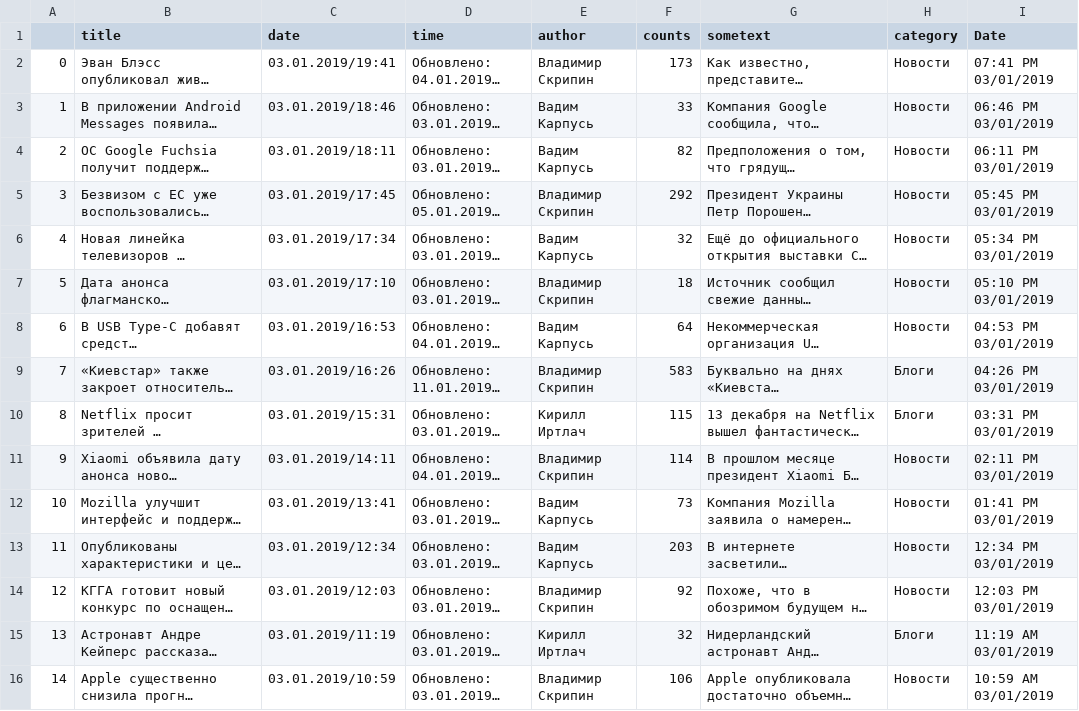
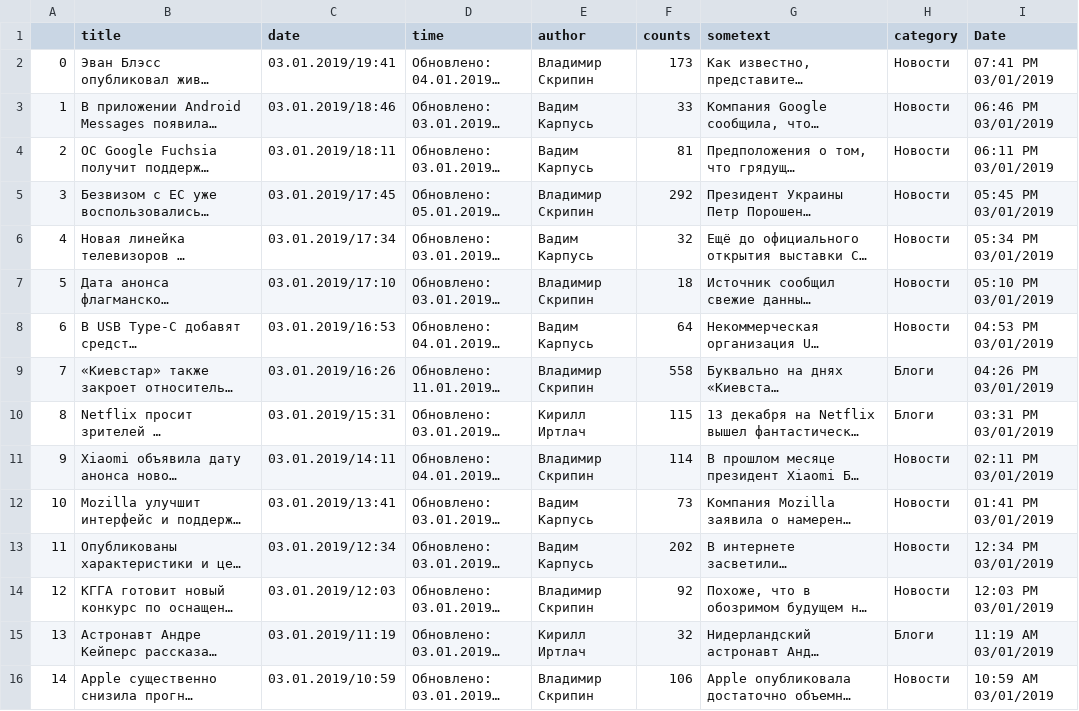
Before and after one commit to Oysiyl/ITC, a CSV file: itctray.csv, drawn as a sheet; only a part is shown; long unchanged cells end in …; the diff covers the shown part only; the diff names each change by its address in the sheet, - before the commit and + after, or states it on an @@ line.

```diff
--- a/itctray.csv
+++ b/itctray.csv
-F4 (counts): 82
+F4 (counts): 81
-F9 (counts): 583
+F9 (counts): 558
-F13 (counts): 203
+F13 (counts): 202
```
Also changed, not shown: 5 edited cells elsewhere in this file, 3 other files.
